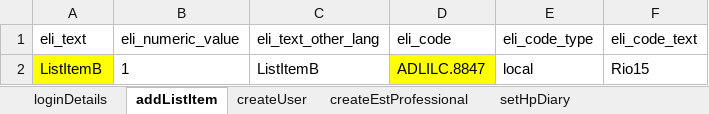
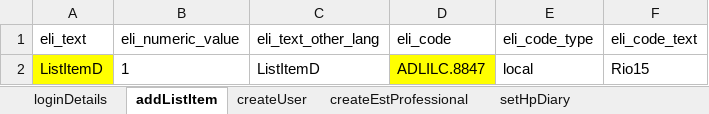
Before and after one commit to manojvyavahare27/ReleaseC4Automation, an Excel workbook: ExcelFiles/UserDomain.xlsx, sheet addListItem, drawn as a sheet; values as stored, in another font and other column widths than the file's, no borders; the diff names each change by its address in the sheet, - before the commit and + after, or states it on an @@ line.

```diff
--- a/ExcelFiles/UserDomain.xlsx (sheet addListItem)
+++ b/ExcelFiles/UserDomain.xlsx (sheet addListItem)
-A2 (eli_text): ListItemB
+A2 (eli_text): ListItemD
-C2 (eli_text_other_lang): ListItemB
+C2 (eli_text_other_lang): ListItemD
```
Also changed, not shown: sheet createUser.
